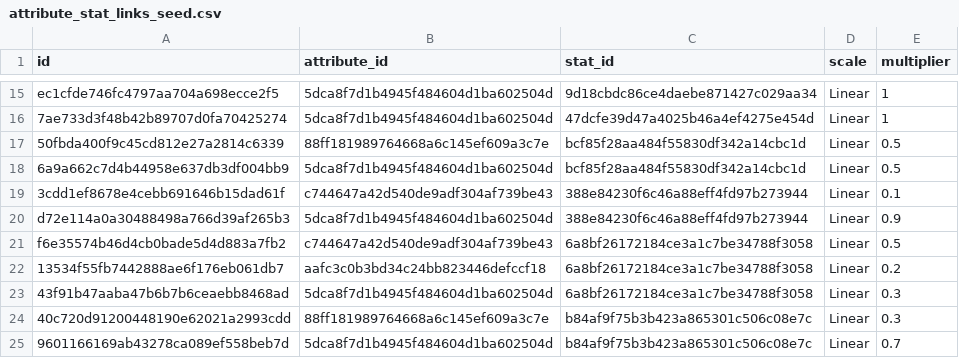
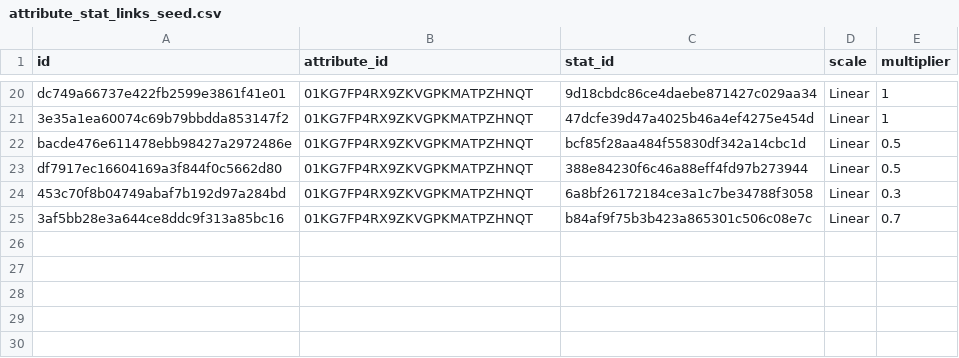
Before and after one commit to fabolze/SoAWebApp, a CSV file: backend/data/attribute_stat_links_seed.csv, drawn as a sheet; only a part is shown, gaps mark what is left out; removed rows and columns are numbered as before the commit, all else as after; the diff covers the shown part only; the diff names each change by its address in the sheet, - before the commit and + after, or states it on an @@ line.

```diff
--- a/backend/data/attribute_stat_links_seed.csv
+++ b/backend/data/attribute_stat_links_seed.csv
-A20 (id): ec1cfde746fc4797aa704a698ecce2f5
+A20 (id): dc749a66737e422fb2599e3861f41e01
-B20:B21 (attribute_id): 5dca8f7d1b4945f484604d1ba602504d
+B20:B21 (attribute_id): 01KG7FP4RX9ZKVGPKMATPZHNQT
-A21 (id): 7ae733d3f48b42b89707d0fa70425274
+A21 (id): 3e35a1ea60074c69b79bbdda853147f2
-row 17: 50fbda400f9c45cd812e27a2814c6339 | 88ff181989764668a6c145ef609a3c7e | bcf85f28aa484f55830df342a14cbc1d | Linear | 0.5
-A22 (id): 6a9a662c7d4b44958e637db3df004bb9
+A22 (id): bacde476e611478ebb98427a2972486e
-B22 (attribute_id): 5dca8f7d1b4945f484604d1ba602504d
+B22 (attribute_id): 01KG7FP4RX9ZKVGPKMATPZHNQT
-row 19: 3cdd1ef8678e4cebb691646b15dad61f | c744647a42d540de9adf304af739be43 | 388e84230f6c46a88eff4fd97b273944 | Linear | 0.1
-row 20: d72e114a0a30488498a766d39af265b3 | 5dca8f7d1b4945f484604d1ba602504d | 388e84230f6c46a88eff4fd97b273944 | Linear | 0.9
-A23 (id): f6e35574b46d4cb0bade5d4d883a7fb2
+A23 (id): df7917ec16604169a3f844f0c5662d80
-B23 (attribute_id): c744647a42d540de9adf304af739be43
+B23 (attribute_id): 01KG7FP4RX9ZKVGPKMATPZHNQT
-C23 (stat_id): 6a8bf26172184ce3a1c7be34788f3058
+C23 (stat_id): 388e84230f6c46a88eff4fd97b273944
-row 22: 13534f55fb7442888ae6f176eb061db7 | aafc3c0b3bd34c24bb823446defccf18 | 6a8bf26172184ce3a1c7be34788f3058 | Linear | 0.2
-A24 (id): 43f91b47aaba47b6b7b6ceaebb8468ad
+A24 (id): 453c70f8b04749abaf7b192d97a284bd
-B24 (attribute_id): 5dca8f7d1b4945f484604d1ba602504d
+B24 (attribute_id): 01KG7FP4RX9ZKVGPKMATPZHNQT
-row 24: 40c720d91200448190e62021a2993cdd | 88ff181989764668a6c145ef609a3c7e | b84af9f75b3b423a865301c506c08e7c | Linear | 0.3
-A25 (id): 9601166169ab43278ca089ef558beb7d
+A25 (id): 3af5bb28e3a644ce8ddc9f313a85bc16
-B25 (attribute_id): 5dca8f7d1b4945f484604d1ba602504d
+B25 (attribute_id): 01KG7FP4RX9ZKVGPKMATPZHNQT
```
Also changed, not shown: 12 added rows, 7 removed rows and 12 edited cells elsewhere in this file, backend/data/attributes_seed.csv, 12 other files.
